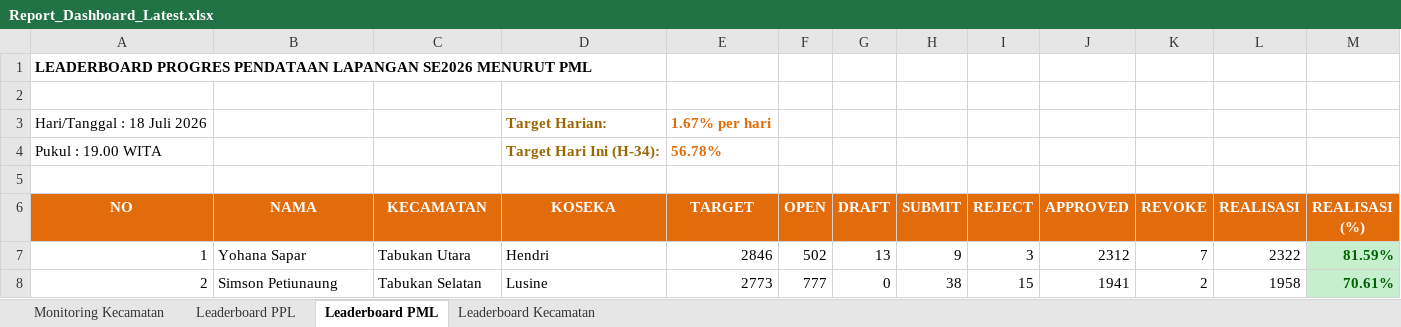
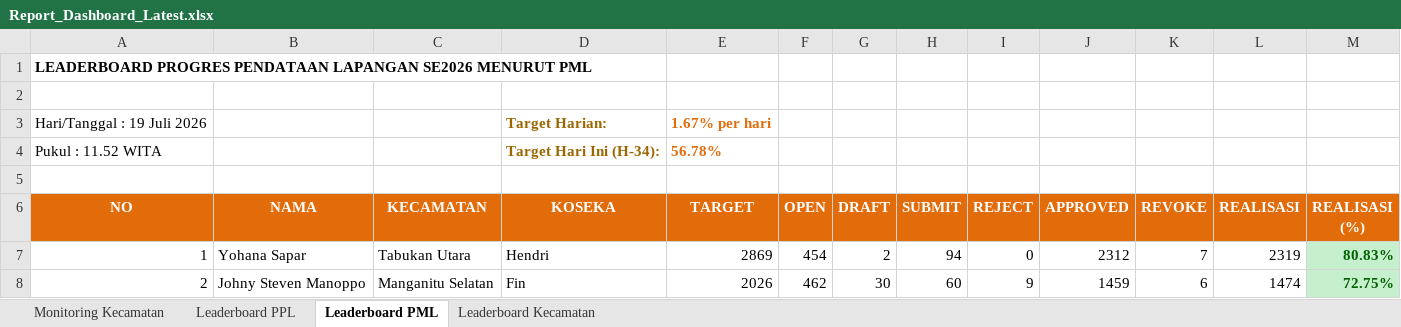
Before and after one commit to danimat15/fasih-sm-scrapper, an Excel workbook: dashboard/public/Report_Dashboard_Latest.xlsx, sheet Leaderboard PML, drawn as a sheet; only a part is shown; values as stored, in another font and other column widths than the file's, no borders; the diff covers the shown part only; the diff names each change by its address in the sheet, - before the commit and + after, or states it on an @@ line.

```diff
--- a/dashboard/public/Report_Dashboard_Latest.xlsx (sheet Leaderboard PML)
+++ b/dashboard/public/Report_Dashboard_Latest.xlsx (sheet Leaderboard PML)
-A3 (NO): Hari/Tanggal : 18 Juli 2026
+A3 (NO): Hari/Tanggal : 19 Juli 2026
-A4 (NO): Pukul : 19.00 WITA
+A4 (NO): Pukul : 11.52 WITA
-E7 (TARGET): 2846
+E7 (TARGET): 2869
-F7 (OPEN): 502
+F7 (OPEN): 454
-G7 (DRAFT): 13
+G7 (DRAFT): 2
-H7 (SUBMIT): 9
+H7 (SUBMIT): 94
-I7 (REJECT): 3
+I7 (REJECT): 0
-L7 (REALISASI): 2322
+L7 (REALISASI): 2319
-M7 (REALISASI (%)): 81.59%
+M7 (REALISASI (%)): 80.83%
-B8 (NAMA): Simson Petiunaung
+B8 (NAMA): Johny Steven Manoppo
-C8 (KECAMATAN): Tabukan Selatan
+C8 (KECAMATAN): Manganitu Selatan
-D8 (KOSEKA): Lusine
+D8 (KOSEKA): Fin
-E8 (TARGET): 2773
+E8 (TARGET): 2026
-F8 (OPEN): 777
+F8 (OPEN): 462
-G8 (DRAFT): 0
+G8 (DRAFT): 30
-H8 (SUBMIT): 38
+H8 (SUBMIT): 60
-I8 (REJECT): 15
+I8 (REJECT): 9
-J8 (APPROVED): 1941
+J8 (APPROVED): 1459
-K8 (REVOKE): 2
+K8 (REVOKE): 6
-L8 (REALISASI): 1958
+L8 (REALISASI): 1474
-M8 (REALISASI (%)): 70.61%
+M8 (REALISASI (%)): 72.75%
```
Also changed, not shown: 216 edited cells elsewhere in this sheet, sheet Leaderboard PPL, sheet Monitoring Kecamatan, sheet Leaderboard Kecamatan, dashboard/public/Monev_Pendataan_SE2026_Latest.xlsx, 5 other files.
